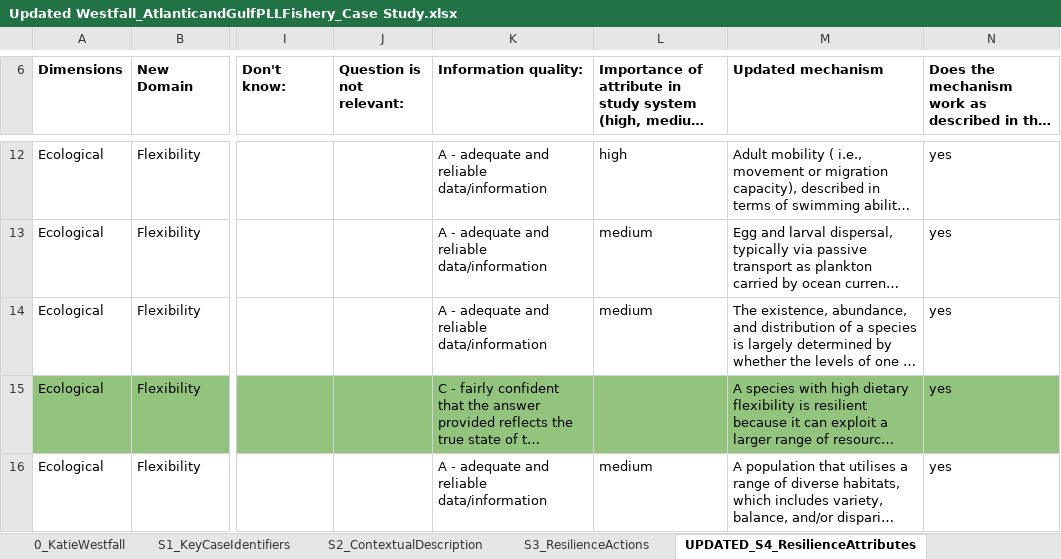
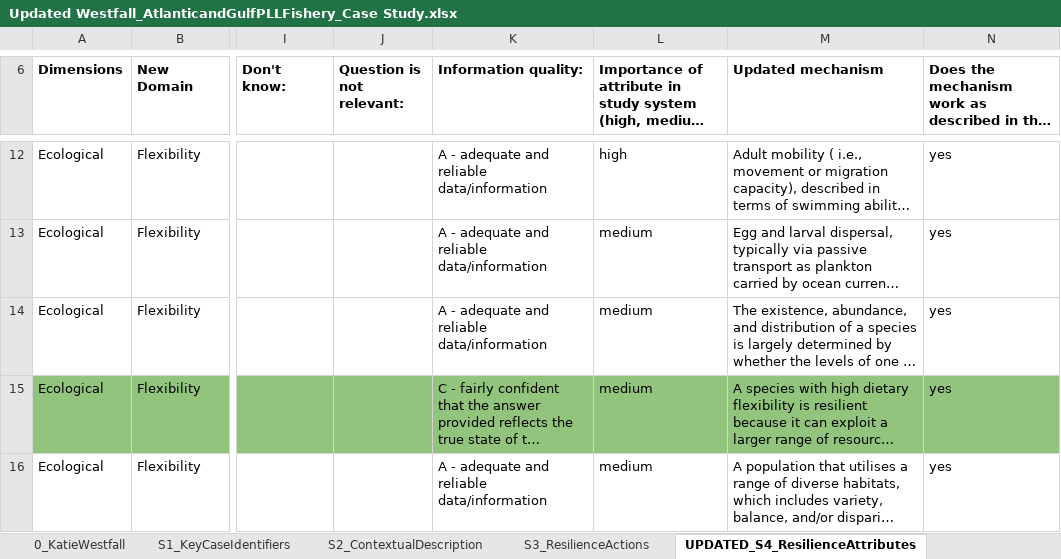
Before and after one commit to Science-for-Nature-and-People/climate-resilient-fisheries, an Excel workbook: case_study_analysis/make_clean_data/raw/Updated Westfall_AtlanticandGulfPLLFishery_Case Study.xlsx, sheet UPDATED_S4_ResilienceAttributes, drawn as a sheet; only a part is shown, gaps mark what is left out; long unchanged cells end in …; values as stored, in another font and other column widths than the file's, no borders; charts and pictures and conditional formats not drawn; the diff covers the shown part only; the diff names each change by its address in the sheet, - before the commit and + after, or states it on an @@ line.

```diff
--- a/case_study_analysis/make_clean_data/raw/Updated Westfall_AtlanticandGulfPLLFishery_Case Study.xlsx (sheet UPDATED_S4_ResilienceAttributes)
+++ b/case_study_analysis/make_clean_data/raw/Updated Westfall_AtlanticandGulfPLLFishery_Case Study.xlsx (sheet UPDATED_S4_ResilienceAttributes)
-L15: (empty)
+L15: medium
```
Also changed, not shown: 12 edited cells and cell formats elsewhere in this sheet, case_study_analysis/make_clean_data/raw/Case Study Bering Sea.xlsx, case_study_analysis/make_clean_data/raw/Chris Golden_Case Study Rubric.xlsx, 20 other files.
